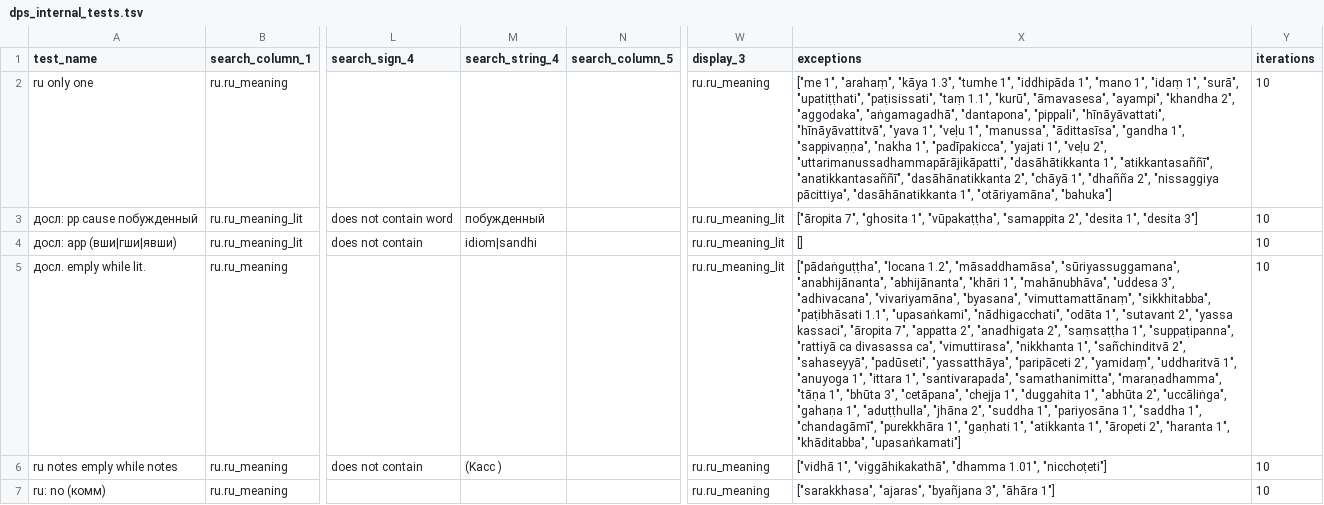
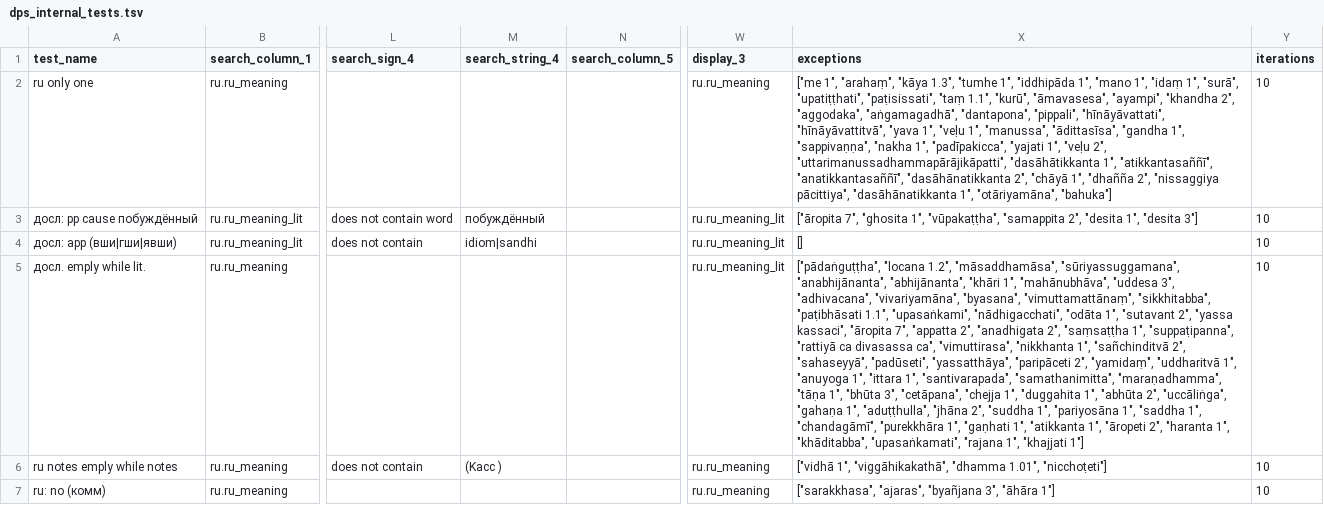
Before and after one commit to sasanarakkha/dpd-db-sbs, a TSV file: shared_data/sbs_csvs/dps_internal_tests.tsv, drawn as a sheet; only a part is shown, gaps mark what is left out; the diff covers the shown part only; the diff names each change by its address in the sheet, - before the commit and + after, or states it on an @@ line.

Commit message:
data update

```diff
--- a/shared_data/sbs_csvs/dps_internal_tests.tsv
+++ b/shared_data/sbs_csvs/dps_internal_tests.tsv
-A3 (test_name): досл: pp cause побужденный
+A3 (test_name): досл: pp cause побуждённый
-M3 (search_string_4): побужденный
+M3 (search_string_4): побуждённый
-X5 (exceptions): …1", "khāditabba", "upasaṅkamati"]
+X5 (exceptions): …1", "khāditabba", "upasaṅkamati", "rajana 1", "khajjati 1"]
```
Also changed, not shown: 2 edited cells elsewhere in this file, 29 other files.
